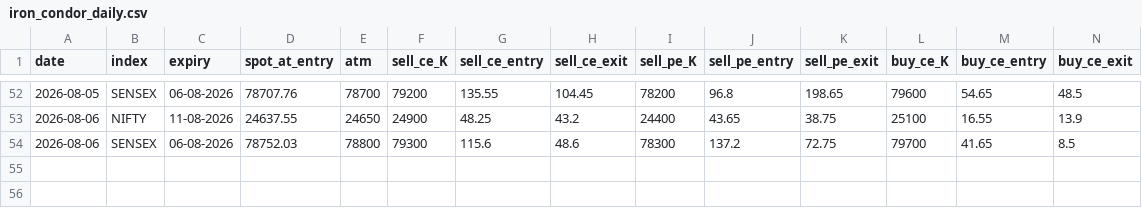
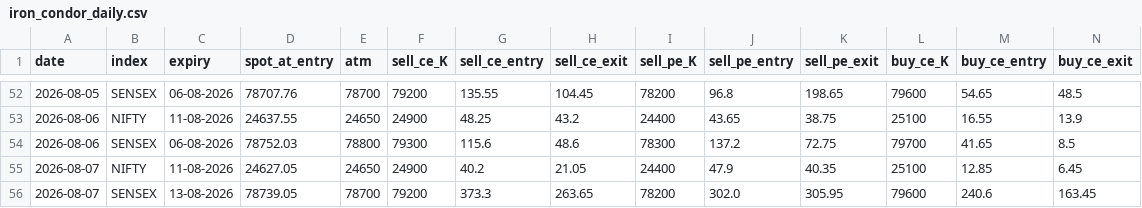
Before and after one commit to myfinancialria/fii-dii-tracker, a CSV file: iron_condor_daily.csv, drawn as a sheet; only a part is shown, gaps mark what is left out; rows hold the shown columns only; the diff names each change by its address in the sheet, - before the commit and + after, or states it on an @@ line.

```diff
--- a/iron_condor_daily.csv
+++ b/iron_condor_daily.csv
+row 55: 2026-08-07 | NIFTY | 11-08-2026 | 24627.05 | 24650 | 24900 | 40.2 | 21.05 | 24400 | 47.9 | 40.35 | 25100 | 12.85 | 6.45
+row 56: 2026-08-07 | SENSEX | 13-08-2026 | 78739.05 | 78700 | 79200 | 373.3 | 263.65 | 78200 | 302.0 | 305.95 | 79600 | 240.6 | 163.45
```
Also changed, not shown: iron_condor_trades.csv.
